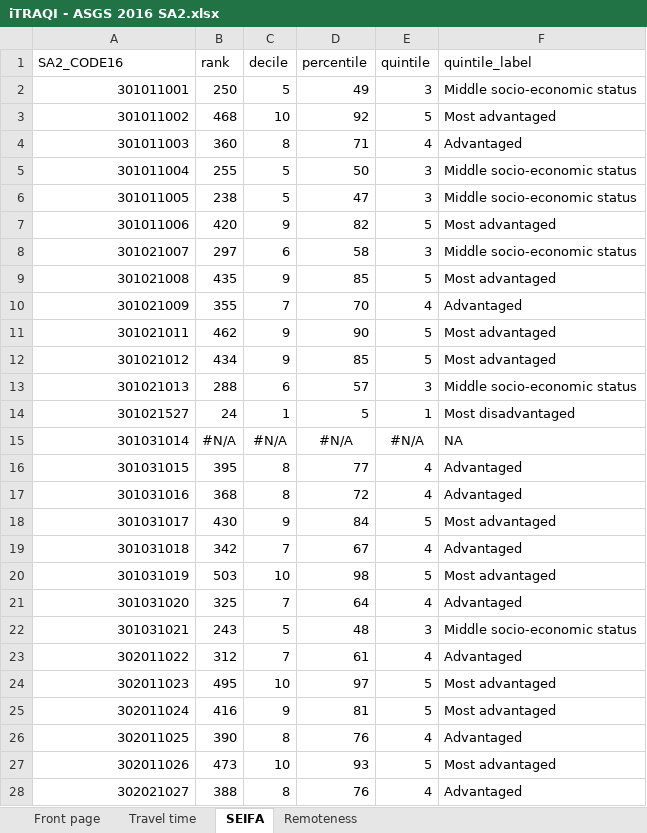
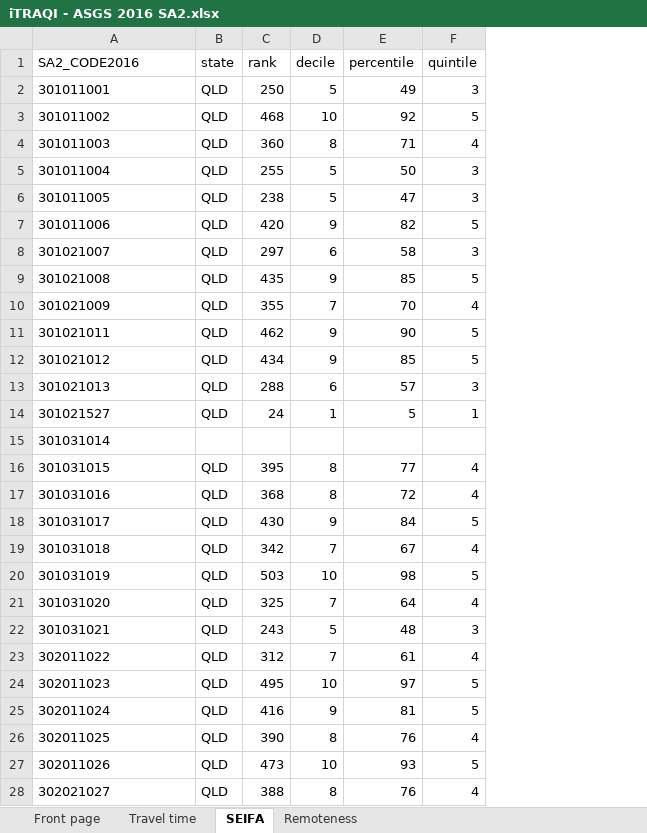
Before and after one commit to RWParsons/iTRAQI_app, an Excel workbook: input/download_data/iTRAQI - ASGS 2016 SA2.xlsx, sheet SEIFA, drawn as a sheet; only a part is shown; values as stored, in another font and other column widths than the file's, no borders; removed rows and columns are numbered as before the commit, all else as after; the diff covers the shown part only; the diff names each change by its address in the sheet, - before the commit and + after, or states it on an @@ line.

```diff
--- a/input/download_data/iTRAQI - ASGS 2016 SA2.xlsx (sheet SEIFA)
+++ b/input/download_data/iTRAQI - ASGS 2016 SA2.xlsx (sheet SEIFA)
+column B (state), rows 2-28: QLD | QLD | QLD | QLD | QLD | QLD | QLD | QLD | QLD | QLD | QLD | QLD | QLD |  | QLD | QLD | QLD | QLD | QLD | QLD | QLD | QLD | QLD | QLD | QLD | QLD | QLD
-column F (quintile_label), rows 2-28: Middle socio-economic status | Most advantaged | Advantaged | Middle socio-economic status | Middle socio-economic status | Most advantaged | Middle socio-economic status | Most advantaged | Advantaged | Most advantaged | Most advantaged | Middle socio-economic status | Most disadvantaged | NA | Advantaged | Advantaged | Most advantaged | Advantaged | Most advantaged | Advantaged | Middle socio-economic status | Advantaged | Most advantaged | Most advantaged | Advantaged | Most advantaged | Advantaged
-A1: SA2_CODE16
+A1: SA2_CODE2016
-A2:A28 alignment: right
+A2:A28 alignment: left
-C15 (rank): #N/A
+C15 (rank): (empty)
-D15 (decile): #N/A
+D15 (decile): (empty)
-E15 (percentile): #N/A
+E15 (percentile): (empty)
-F15 (quintile): #N/A
+F15 (quintile): (empty)
```
Also changed, not shown: 2 removed rows, 56 edited cells and cell formats elsewhere in this sheet, sheet Travel time, sheet Remoteness, input/download_data/iTRAQI - ASGS 2011 SA2.xlsx, input/download_data/iTRAQI - ASGS 2021 SA1.xlsx, 13 other files.
